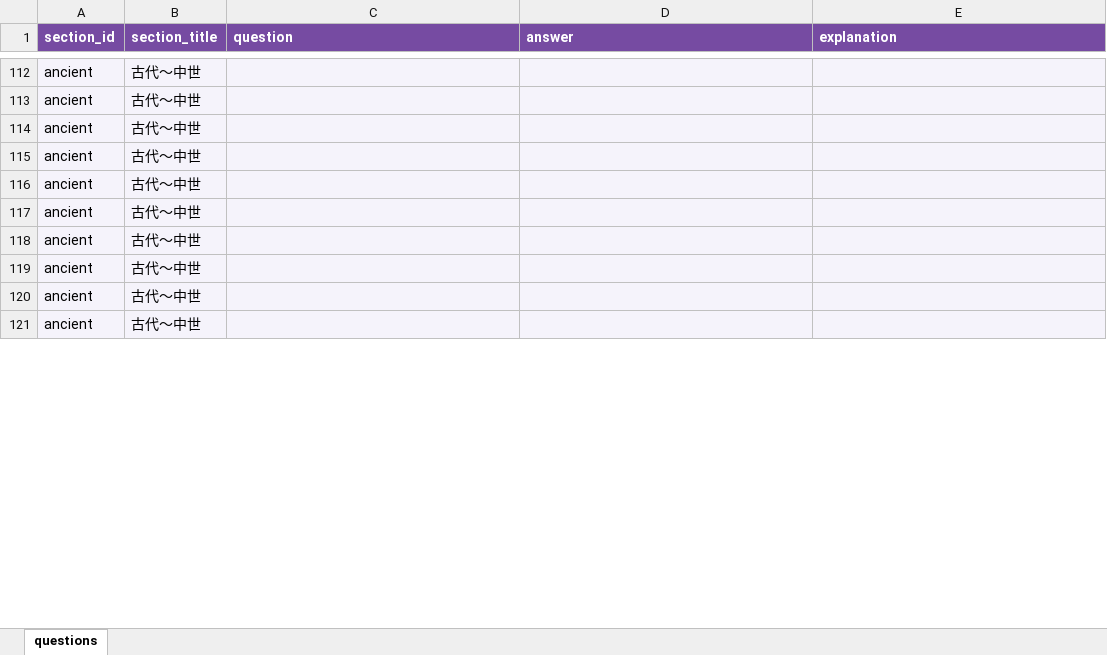
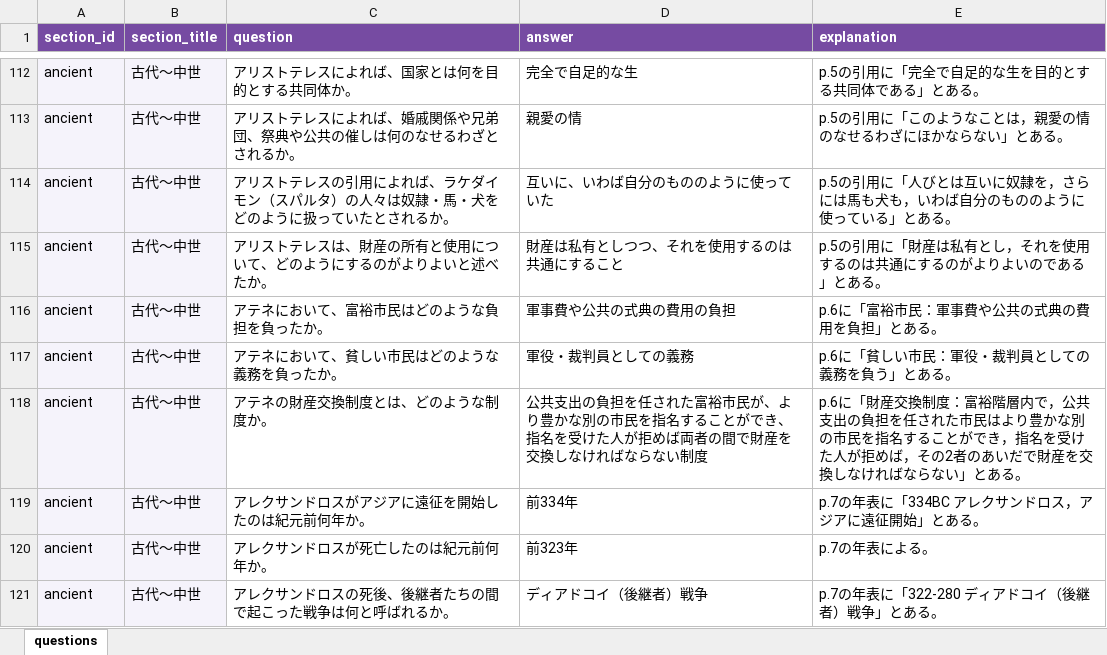
Before and after one commit to ktakami-del/ecquiz-app, an Excel workbook: questions.xlsx, sheet questions, drawn as a sheet; only a part is shown, gaps mark what is left out; values as stored, in another font and other column widths than the file's, no borders; the diff covers the shown part only; the diff names each change by its address in the sheet, - before the commit and + after, or states it on an @@ line.

```diff
--- a/questions.xlsx (sheet questions)
+++ b/questions.xlsx (sheet questions)
-C112:E121 fill: #F5F3FB
+C112:E121 fill: none
-C112 (question): (empty)
+C112 (question): アリストテレスによれば、国家とは何を目的とする共同体か。
-D112 (answer): (empty)
+D112 (answer): 完全で自足的な生
-E112 (explanation): (empty)
+E112 (explanation): p.5の引用に「完全で自足的な生を目的とする共同体である」とある。
-C113 (question): (empty)
+C113 (question): アリストテレスによれば、婚戚関係や兄弟団、祭典や公共の催しは何のなせるわざとされるか。
-D113 (answer): (empty)
+D113 (answer): 親愛の情
-E113 (explanation): (empty)
+E113 (explanation): p.5の引用に「このようなことは，親愛の情のなせるわざにほかならない」とある。
-C114 (question): (empty)
+C114 (question): アリストテレスの引用によれば、ラケダイモン（スパルタ）の人々は奴隷・馬・犬をどのように扱っていたとされるか。
-D114 (answer): (empty)
+D114 (answer): 互いに、いわば自分のもののように使っていた
-E114 (explanation): (empty)
+E114 (explanation): p.5の引用に「人びとは互いに奴隷を，さらには馬も犬も，いわば自分のもののように使っている」とある。
-C115 (question): (empty)
+C115 (question): アリストテレスは、財産の所有と使用について、どのようにするのがよりよいと述べたか。
-D115 (answer): (empty)
+D115 (answer): 財産は私有としつつ、それを使用するのは共通にすること
-E115 (explanation): (empty)
+E115 (explanation): p.5の引用に「財産は私有とし，それを使用するのは共通にするのがよりよいのである」とある。
-C116 (question): (empty)
+C116 (question): アテネにおいて、富裕市民はどのような負担を負ったか。
-D116 (answer): (empty)
+D116 (answer): 軍事費や公共の式典の費用の負担
-E116 (explanation): (empty)
+E116 (explanation): p.6に「富裕市民：軍事費や公共の式典の費用を負担」とある。
-C117 (question): (empty)
+C117 (question): アテネにおいて、貧しい市民はどのような義務を負ったか。
-D117 (answer): (empty)
+D117 (answer): 軍役・裁判員としての義務
-E117 (explanation): (empty)
+E117 (explanation): p.6に「貧しい市民：軍役・裁判員としての義務を負う」とある。
-C118 (question): (empty)
+C118 (question): アテネの財産交換制度とは、どのような制度か。
-D118 (answer): (empty)
+D118 (answer): 公共支出の負担を任された富裕市民が、より豊かな別の市民を指名することができ、指名を受けた人が拒めば両者の間で財産を交換しなければならない制度
-E118 (explanation): (empty)
+E118 (explanation): p.6に「財産交換制度：富裕階層内で，公共支出の負担を任された市民はより豊かな別の市民を指名することができ，指名を受けた人が拒めば，その2者のあいだで財産を交換しなければならない」とある。
-C119 (question): (empty)
+C119 (question): アレクサンドロスがアジアに遠征を開始したのは紀元前何年か。
-D119 (answer): (empty)
+D119 (answer): 前334年
-E119 (explanation): (empty)
+E119 (explanation): p.7の年表に「334BC アレクサンドロス，アジアに遠征開始」とある。
-C120 (question): (empty)
+C120 (question): アレクサンドロスが死亡したのは紀元前何年か。
-D120 (answer): (empty)
+D120 (answer): 前323年
-E120 (explanation): (empty)
+E120 (explanation): p.7の年表による。
-C121 (question): (empty)
+C121 (question): アレクサンドロスの死後、後継者たちの間で起こった戦争は何と呼ばれるか。
-D121 (answer): (empty)
+D121 (answer): ディアドコイ（後継者）戦争
-E121 (explanation): (empty)
+E121 (explanation): p.7の年表に「322-280 ディアドコイ（後継者）戦争」とある。
```
Also changed, not shown: 870 edited cells and cell formats elsewhere in this sheet, 5 other files.
